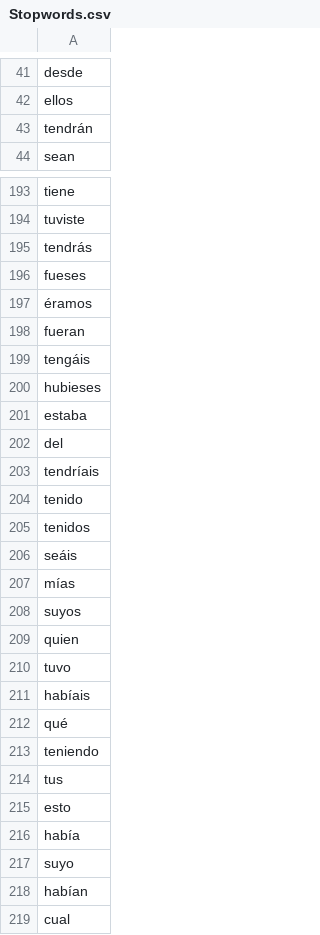
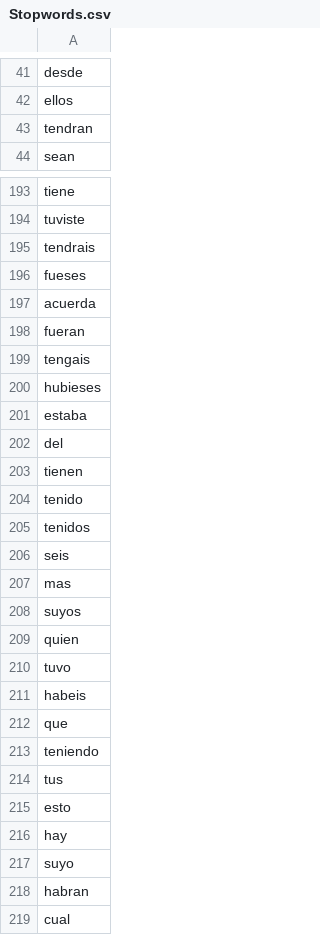
Before and after one commit to EduardoRoCha19/News_Classifier, a CSV file: Stopwords.csv, drawn as a sheet; only a part is shown, gaps mark what is left out; the diff covers the shown part only.

```diff
--- a/Stopwords.csv
+++ b/Stopwords.csv
@@ -42,3 +42,3 @@ desde
 ellos
-tendrán
+tendran
 sean
@@ -194,7 +194,7 @@ tiene
 tuviste
-tendrás
+tendrais
 fueses
-éramos
+acuerda
 fueran
-tengáis
+tengais
 hubieses
@@ -202,7 +202,7 @@ estaba
 del
-tendríais
+tienen
 tenido
 tenidos
-seáis
-mías
+seis
+mas
 suyos
@@ -210,4 +210,4 @@ quien
 tuvo
-habíais
-qué
+habeis
+que
 teniendo
@@ -215,5 +215,5 @@ tus
 esto
-había
+hay
 suyo
-habían
+habran
 cual
```
Also changed, not shown: 40 edited cells elsewhere in this file, 1 other file.
